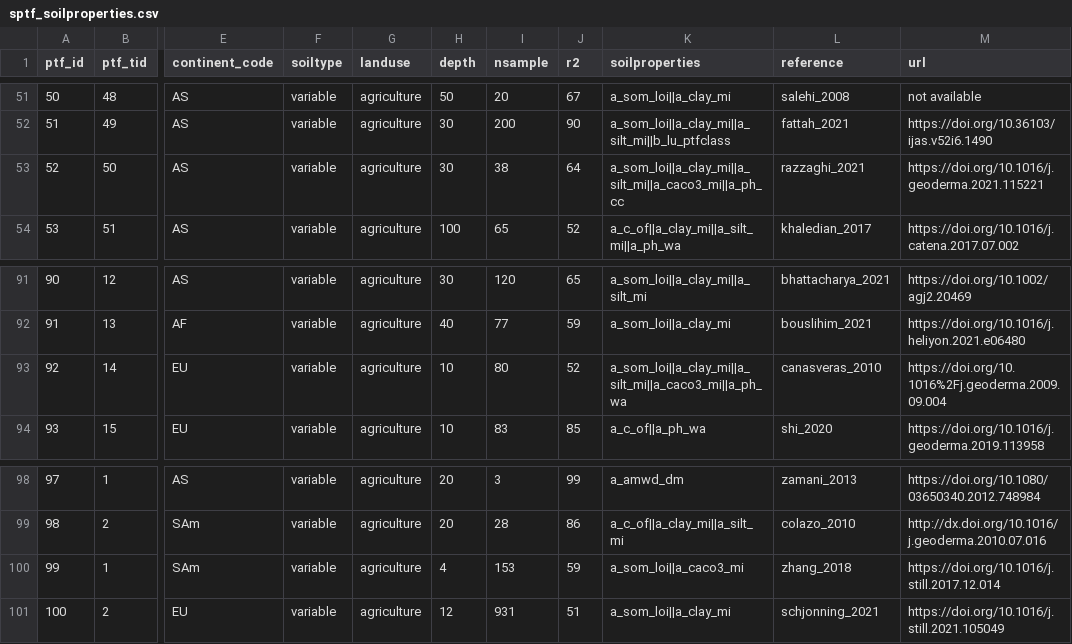
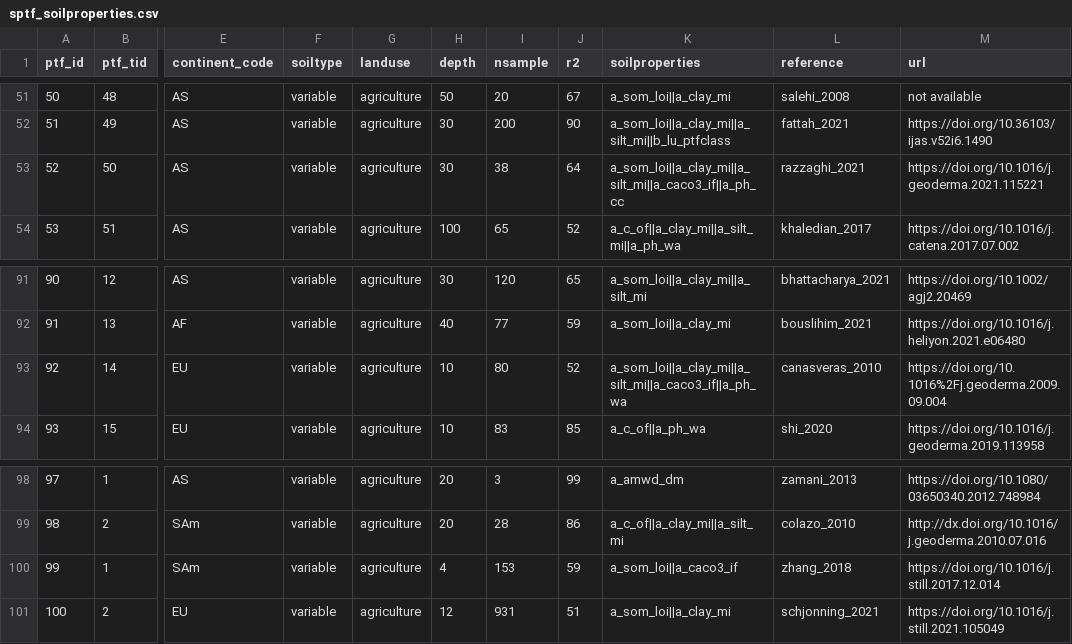
Before and after one commit to AgroCares/soilptf, a CSV file: dev/sptf_soilproperties.csv, drawn as a sheet; only a part is shown, gaps mark what is left out; the diff covers the shown part only; the diff names each change by its address in the sheet, - before the commit and + after, or states it on an @@ line.

```diff
--- a/dev/sptf_soilproperties.csv
+++ b/dev/sptf_soilproperties.csv
-K53 (soilproperties): a_som_loi||a_clay_mi||a_silt_mi||a_caco3_mi||a_ph_cc
+K53 (soilproperties): a_som_loi||a_clay_mi||a_silt_mi||a_caco3_if||a_ph_cc
-K93 (soilproperties): a_som_loi||a_clay_mi||a_silt_mi||a_caco3_mi||a_ph_wa
+K93 (soilproperties): a_som_loi||a_clay_mi||a_silt_mi||a_caco3_if||a_ph_wa
-K100 (soilproperties): a_som_loi||a_caco3_mi
+K100 (soilproperties): a_som_loi||a_caco3_if
```
Also changed, not shown: 8 edited cells elsewhere in this file, dev/sptf_bulkdensity.csv, 8 other files.
